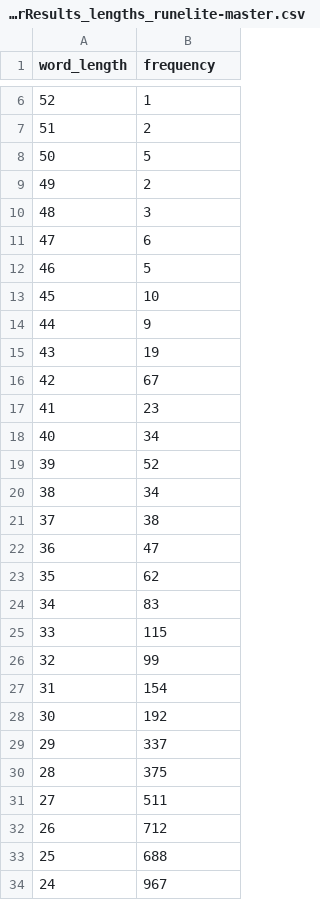
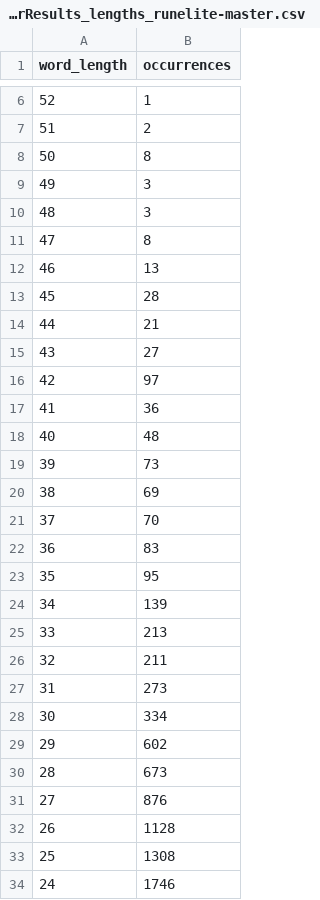
Before and after one commit to NitsanAmit/LanguageOfProgramming, a CSV file: analyzerResults_lengths_runelite-master.csv, drawn as a sheet; only a part is shown, gaps mark what is left out; the diff covers the shown part only.

```diff
--- a/analyzerResults_lengths_runelite-master.csv
+++ b/analyzerResults_lengths_runelite-master.csv
@@ -1 +1 @@
-word_length,frequency
+word_length,occurrences
@@ -7,28 +7,28 @@ word_length,frequency
 51,2
-50,5
-49,2
+50,8
+49,3
 48,3
-47,6
-46,5
-45,10
-44,9
-43,19
-42,67
-41,23
-40,34
-39,52
-38,34
-37,38
-36,47
-35,62
-34,83
-33,115
-32,99
-31,154
-30,192
-29,337
-28,375
-27,511
-26,712
-25,688
-24,967
+47,8
+46,13
+45,28
+44,21
+43,27
+42,97
+41,36
+40,48
+39,73
+38,69
+37,70
+36,83
+35,95
+34,139
+33,213
+32,211
+31,273
+30,334
+29,602
+28,673
+27,876
+26,1128
+25,1308
+24,1746
```
Also changed, not shown: 23 edited cells elsewhere in this file, analyzerResults_lengths_ALL.csv, analyzerResults_lengths_RxJava-3.x.csv, 11 other files.
